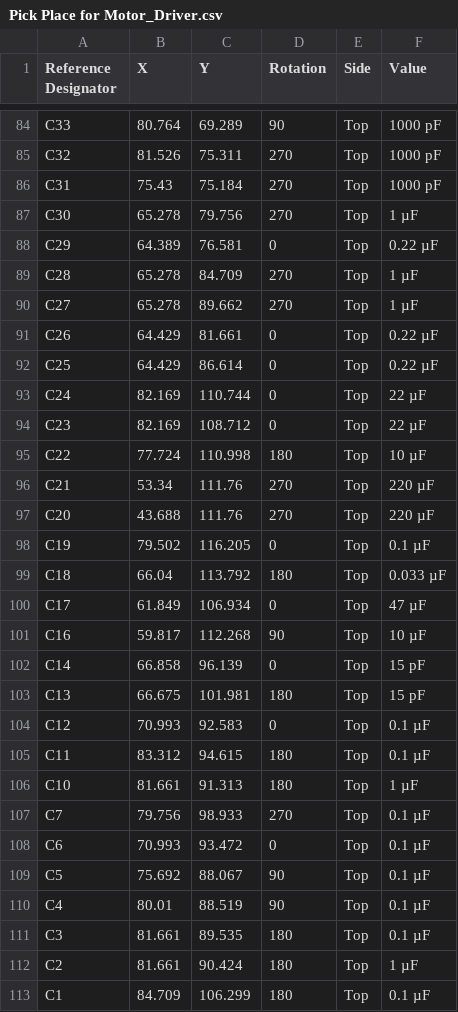
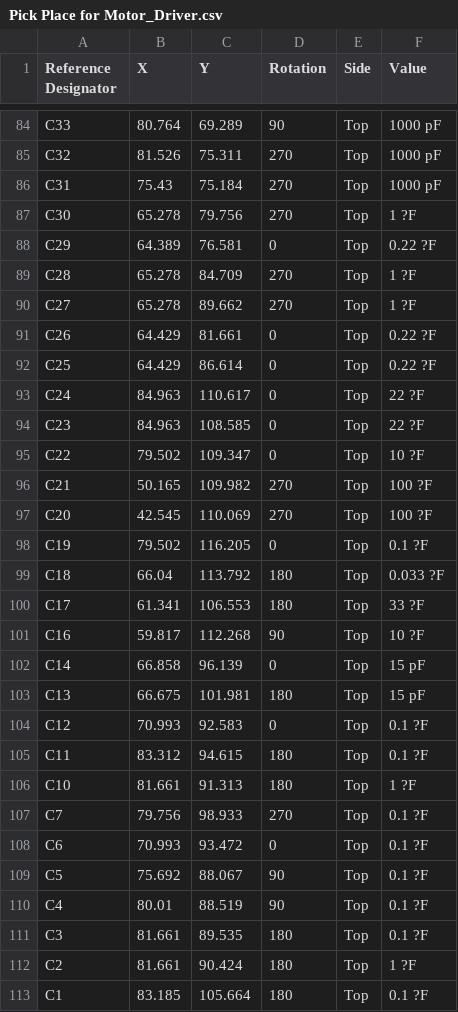
Before and after one commit to csd-robocon-nitk/The_Motor_Driver_Project, a CSV file: Design/Assembly/Pick Place for Motor_Driver.csv, drawn as a sheet; only a part is shown, gaps mark what is left out; the diff covers the shown part only; the diff names each change by its address in the sheet, - before the commit and + after, or states it on an @@ line.

```diff
--- a/Design/Assembly/Pick Place for Motor_Driver.csv
+++ b/Design/Assembly/Pick Place for Motor_Driver.csv
-F87 (Value): 1 µF
+F87 (Value): 1 ?F
-F88 (Value): 0.22 µF
+F88 (Value): 0.22 ?F
-F89:F90 (Value): 1 µF
+F89:F90 (Value): 1 ?F
-F91:F92 (Value): 0.22 µF
+F91:F92 (Value): 0.22 ?F
-B93:B94 (X): 82.169
+B93:B94 (X): 84.963
-C93 (Y): 110.744
+C93 (Y): 110.617
-F93:F94 (Value): 22 µF
+F93:F94 (Value): 22 ?F
-C94 (Y): 108.712
+C94 (Y): 108.585
-B95 (X): 77.724
+B95 (X): 79.502
-C95 (Y): 110.998
+C95 (Y): 109.347
-D95 (Rotation): 180
+D95 (Rotation): 0
-F95 (Value): 10 µF
+F95 (Value): 10 ?F
-B96 (X): 53.34
+B96 (X): 50.165
-C96 (Y): 111.76
+C96 (Y): 109.982
-F96:F97 (Value): 220 µF
+F96:F97 (Value): 100 ?F
-B97 (X): 43.688
+B97 (X): 42.545
-C97 (Y): 111.76
+C97 (Y): 110.069
-F98 (Value): 0.1 µF
+F98 (Value): 0.1 ?F
-F99 (Value): 0.033 µF
+F99 (Value): 0.033 ?F
-B100 (X): 61.849
+B100 (X): 61.341
-C100 (Y): 106.934
+C100 (Y): 106.553
-D100 (Rotation): 0
+D100 (Rotation): 180
-F100 (Value): 47 µF
+F100 (Value): 33 ?F
-F101 (Value): 10 µF
+F101 (Value): 10 ?F
-F104:F105 (Value): 0.1 µF
+F104:F105 (Value): 0.1 ?F
-F106 (Value): 1 µF
+F106 (Value): 1 ?F
-F107:F111 (Value): 0.1 µF
+F107:F111 (Value): 0.1 ?F
-F112 (Value): 1 µF
+F112 (Value): 1 ?F
-B113 (X): 84.709
+B113 (X): 83.185
-C113 (Y): 106.299
+C113 (Y): 105.664
-F113 (Value): 0.1 µF
+F113 (Value): 0.1 ?F
```
Also changed, not shown: 1 added row, 1 removed row and 17 edited cells elsewhere in this file, Design/Assembly/Motor_Driver_Generic_BOM.csv, Design/Motor_Driver_BOM.csv, 11 other files.
